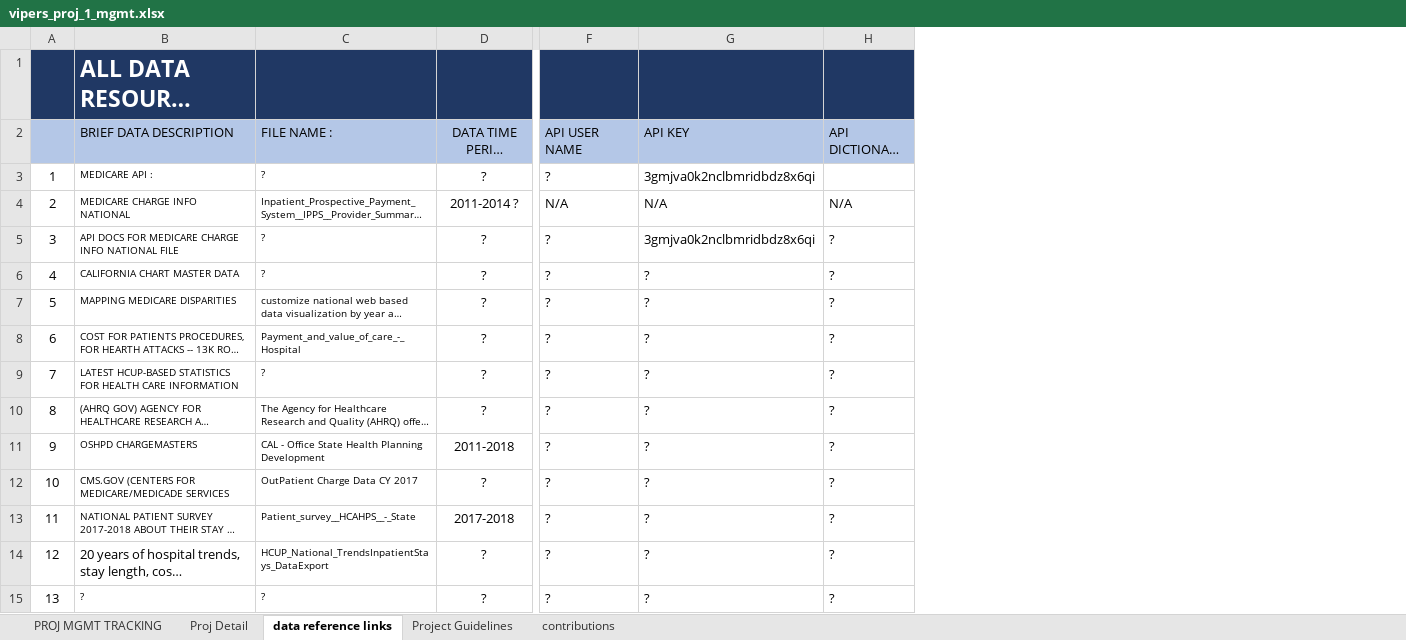
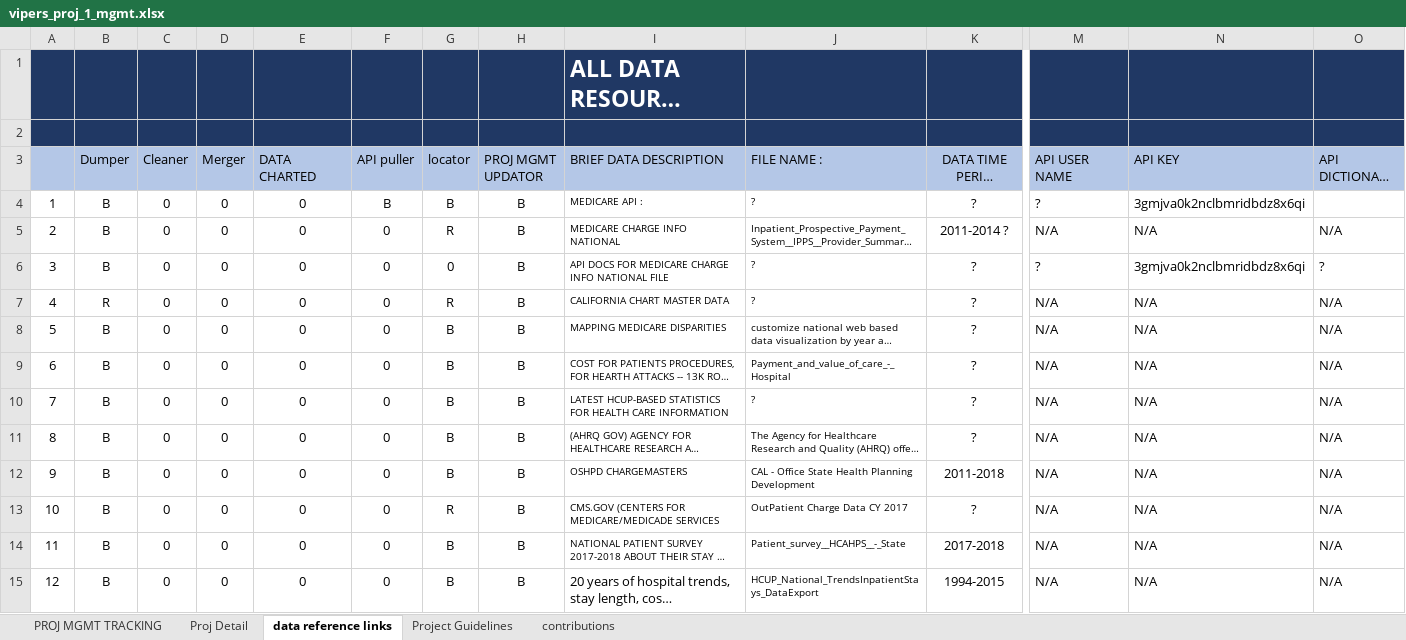
Before and after one commit to BrandinO771/viper_proj_1, an Excel workbook: _proj mgmt/vipers_proj_1_mgmt.xlsx, sheet data reference links, drawn as a sheet; only a part is shown, gaps mark what is left out; long unchanged cells end in …; values as stored, in another font and other column widths than the file's, no borders; conditional formats not drawn; removed rows and columns are numbered as before the commit, all else as after; rows hold the shown columns only; the diff covers the shown part only; the diff names each change by its address in the sheet, - before the commit and + after, or states it on an @@ line.

Commit message:
brandon updated project mgmt file, and added  dump file

```diff
--- a/_proj mgmt/vipers_proj_1_mgmt.xlsx (sheet data reference links)
+++ b/_proj mgmt/vipers_proj_1_mgmt.xlsx (sheet data reference links)
+column B (Dumper), rows 4-15: B | B | B | R | B | B | B | B | B | B | B | B
+column C (Cleaner), rows 4-15: all 0
+column D (Merger), rows 4-15: all 0
+column E (DATA CHARTED), rows 4-15: all 0
+column F (API puller), rows 4-15: B | 0 | 0 | 0 | 0 | 0 | 0 | 0 | 0 | 0 | 0 | 0
+column G (locator), rows 4-15: B | R | 0 | R | B | B | B | B | B | R | B | B
+column H (PROJ MGMT UPDATOR), rows 4-15: all B
+row 2: (empty)
-M7:M15 (API USER NAME): ?
+M7:M15 (API USER NAME): N/A
-N7:N15 (API KEY): ?
+N7:N15 (API KEY): N/A
-O7:O15 (API DICTIONARY NAMES): ?
+O7:O15 (API DICTIONARY NAMES): N/A
-K15 (DATA TIME PERIOD (YEAR):): ?
+K15 (DATA TIME PERIOD (YEAR):): 1994-2015
-row 15: 13 | ? | ? | ? | ? | ? | ?
```
Also changed, not shown: 26 added rows elsewhere in this sheet, sheet Proj Detail, sheet PROJ MGMT TRACKING, sheet contributions, 1 other file.
